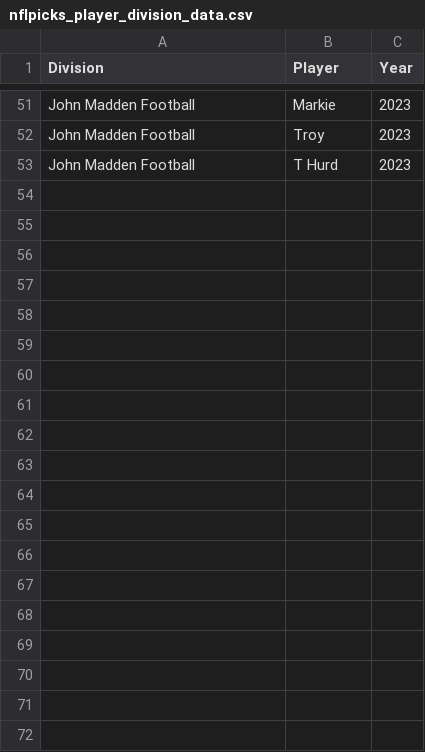
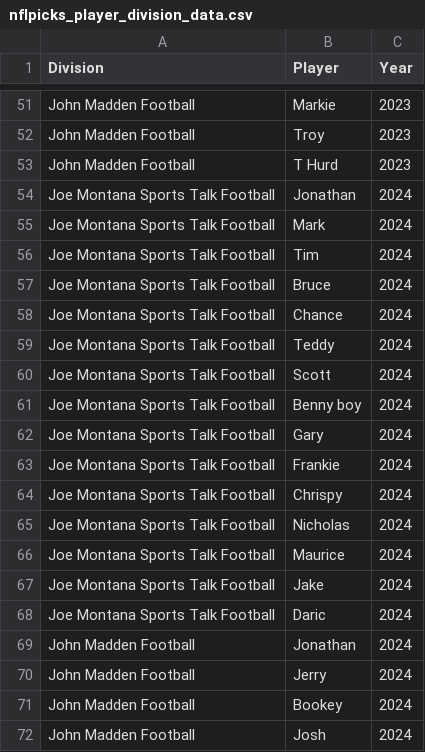
Before and after one commit to hhhayssh/nflpicks, a CSV file: src/main/data/nflpicks_player_division_data.csv, drawn as a sheet; only a part is shown, gaps mark what is left out; the diff covers the shown part only.

```diff
--- a/src/main/data/nflpicks_player_division_data.csv
+++ b/src/main/data/nflpicks_player_division_data.csv
@@ -53 +53,20 @@ John Madden Football,Troy,2023
 John Madden Football,T Hurd,2023
+Joe Montana Sports Talk Football,Jonathan,2024
+Joe Montana Sports Talk Football,Mark,2024
+Joe Montana Sports Talk Football,Tim,2024
+Joe Montana Sports Talk Football,Bruce,2024
+Joe Montana Sports Talk Football,Chance,2024
+Joe Montana Sports Talk Football,Teddy,2024
+Joe Montana Sports Talk Football,Scott,2024
+Joe Montana Sports Talk Football,Benny boy,2024
+Joe Montana Sports Talk Football,Gary,2024
+Joe Montana Sports Talk Football,Frankie,2024
+Joe Montana Sports Talk Football,Chrispy,2024
+Joe Montana Sports Talk Football,Nicholas,2024
+Joe Montana Sports Talk Football,Maurice,2024
+Joe Montana Sports Talk Football,Jake,2024
+Joe Montana Sports Talk Football,Daric,2024
+John Madden Football,Jonathan,2024
+John Madden Football,Jerry,2024
+John Madden Football,Bookey,2024
+John Madden Football,Josh,2024
```
Also changed, not shown: 9 added rows elsewhere in this file, 22 other files.
